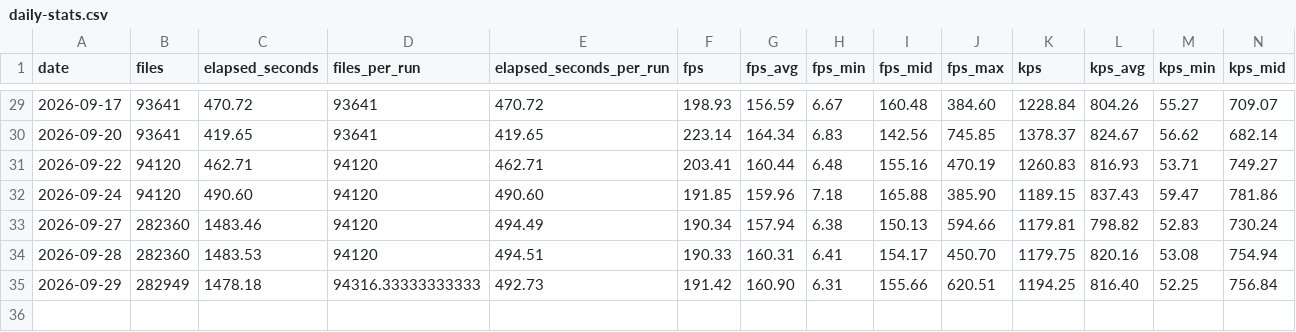
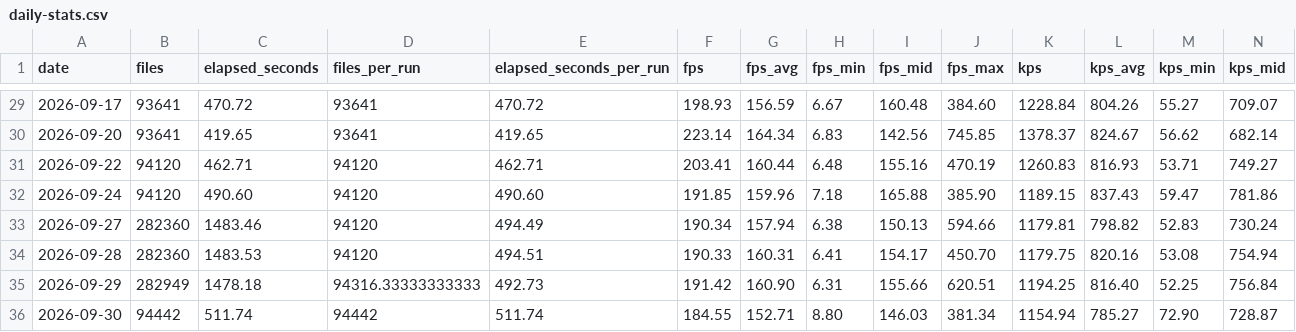
Before and after one commit to streetsidesoftware/cspell, a CSV file: static/daily-stats.csv, drawn as a sheet; only a part is shown, gaps mark what is left out; rows hold the shown columns only; the diff names each change by its address in the sheet, - before the commit and + after, or states it on an @@ line.

```diff
--- a/static/daily-stats.csv
+++ b/static/daily-stats.csv
+row 36: 2026-09-30 | 94442 | 511.74 | 94442 | 511.74 | 184.55 | 152.71 | 8.80 | 146.03 | 381.34 | 1154.94 | 785.27 | 72.90 | 728.87
```
Also changed, not shown: 2 other files.
